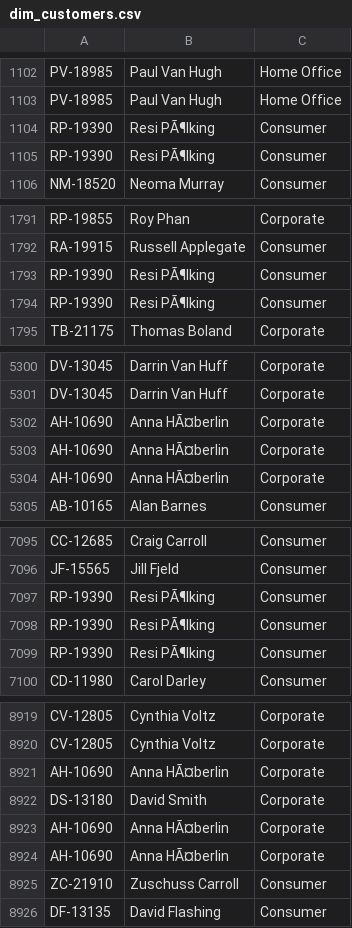
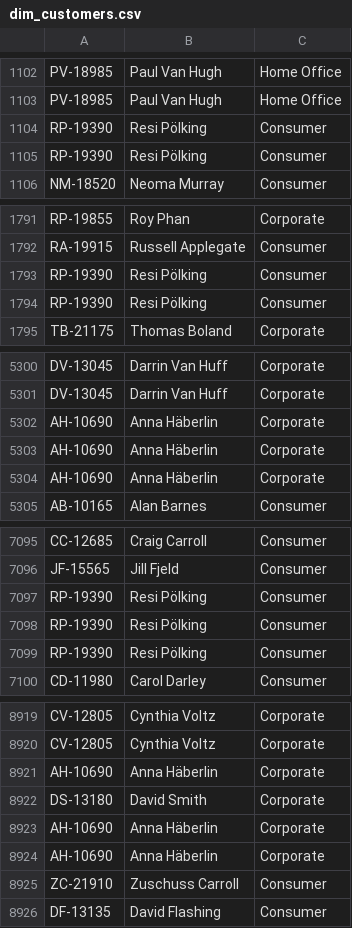
Before and after one commit to MarcelNazare/Superstore-Sales-Project, a CSV file: data/processed/for_visualization/dim_customers.csv, drawn as a sheet; only a part is shown, gaps mark what is left out; the diff covers the shown part only.

```diff
--- a/data/processed/for_visualization/dim_customers.csv
+++ b/data/processed/for_visualization/dim_customers.csv
@@ -1103,4 +1103,4 @@ PV-18985,Paul Van Hugh,Home Office
 PV-18985,Paul Van Hugh,Home Office
-RP-19390,Resi PÃ¶lking,Consumer
-RP-19390,Resi PÃ¶lking,Consumer
+RP-19390,Resi Pölking,Consumer
+RP-19390,Resi Pölking,Consumer
 NM-18520,Neoma Murray,Consumer
@@ -1792,4 +1792,4 @@ RP-19855,Roy Phan,Corporate
 RA-19915,Russell Applegate,Consumer
-RP-19390,Resi PÃ¶lking,Consumer
-RP-19390,Resi PÃ¶lking,Consumer
+RP-19390,Resi Pölking,Consumer
+RP-19390,Resi Pölking,Consumer
 TB-21175,Thomas Boland,Corporate
@@ -5301,5 +5301,5 @@ DV-13045,Darrin Van Huff,Corporate
 DV-13045,Darrin Van Huff,Corporate
-AH-10690,Anna HÃ¤berlin,Corporate
-AH-10690,Anna HÃ¤berlin,Corporate
-AH-10690,Anna HÃ¤berlin,Corporate
+AH-10690,Anna Häberlin,Corporate
+AH-10690,Anna Häberlin,Corporate
+AH-10690,Anna Häberlin,Corporate
 AB-10165,Alan Barnes,Consumer
@@ -7096,5 +7096,5 @@ CC-12685,Craig Carroll,Consumer
 JF-15565,Jill Fjeld,Consumer
-RP-19390,Resi PÃ¶lking,Consumer
-RP-19390,Resi PÃ¶lking,Consumer
-RP-19390,Resi PÃ¶lking,Consumer
+RP-19390,Resi Pölking,Consumer
+RP-19390,Resi Pölking,Consumer
+RP-19390,Resi Pölking,Consumer
 CD-11980,Carol Darley,Consumer
@@ -8920,6 +8920,6 @@ CV-12805,Cynthia Voltz,Corporate
 CV-12805,Cynthia Voltz,Corporate
-AH-10690,Anna HÃ¤berlin,Corporate
+AH-10690,Anna Häberlin,Corporate
 DS-13180,David Smith,Corporate
-AH-10690,Anna HÃ¤berlin,Corporate
-AH-10690,Anna HÃ¤berlin,Corporate
+AH-10690,Anna Häberlin,Corporate
+AH-10690,Anna Häberlin,Corporate
 ZC-21910,Zuschuss Carroll,Consumer
```
Also changed, not shown: 76 edited cells elsewhere in this file, 4 other files.
